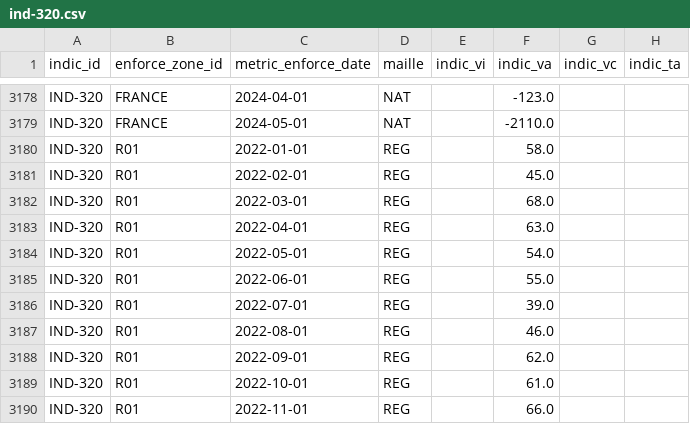
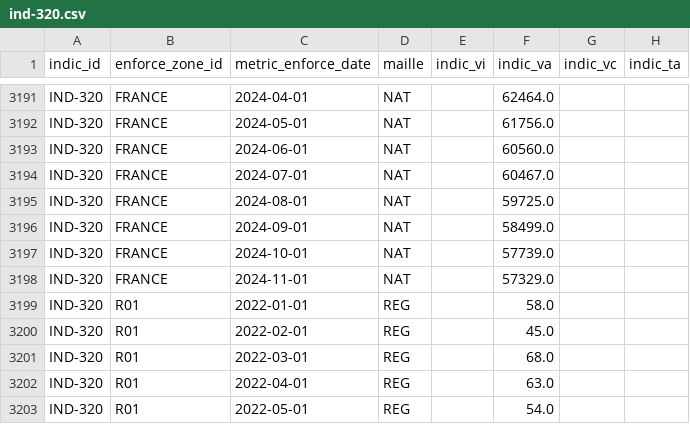
Before and after one commit to DITP-pilotage/barometre-resultats, a CSV file: data/ind-320.csv, drawn as a sheet; only a part is shown, gaps mark what is left out; the shorter side is filled out with more unchanged rows; addresses are those after the commit; the diff covers the shown part only; the diff names each change by its address in the sheet, - before the commit and + after, or states it on an @@ line.

```diff
--- a/data/ind-320.csv
+++ b/data/ind-320.csv
-F3191 (indic_va): -123.0
+F3191 (indic_va): 62464.0
-F3192 (indic_va): -2110.0
+F3192 (indic_va): 61756.0
+row 3193: IND-320 | FRANCE | 2024-06-01 | NAT |  | 60560.0
+row 3194: IND-320 | FRANCE | 2024-07-01 | NAT |  | 60467.0
+row 3195: IND-320 | FRANCE | 2024-08-01 | NAT |  | 59725.0
+row 3196: IND-320 | FRANCE | 2024-09-01 | NAT |  | 58499.0
+row 3197: IND-320 | FRANCE | 2024-10-01 | NAT |  | 57739.0
+row 3198: IND-320 | FRANCE | 2024-11-01 | NAT |  | 57329.0
```
Also changed, not shown: 13 added rows and 14 edited cells elsewhere in this file, data/ind-293.csv, data/ind-328.csv.
